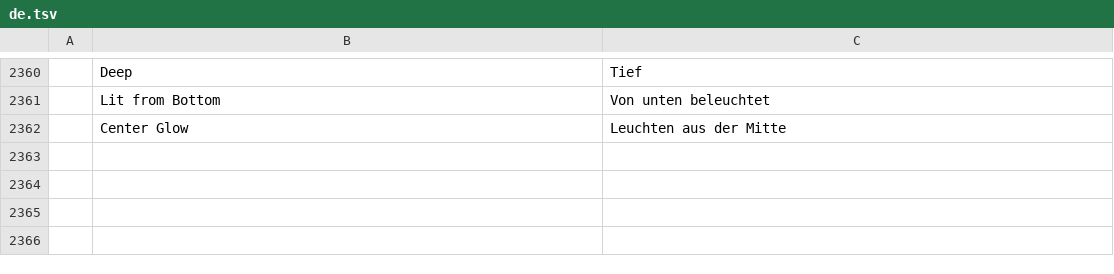
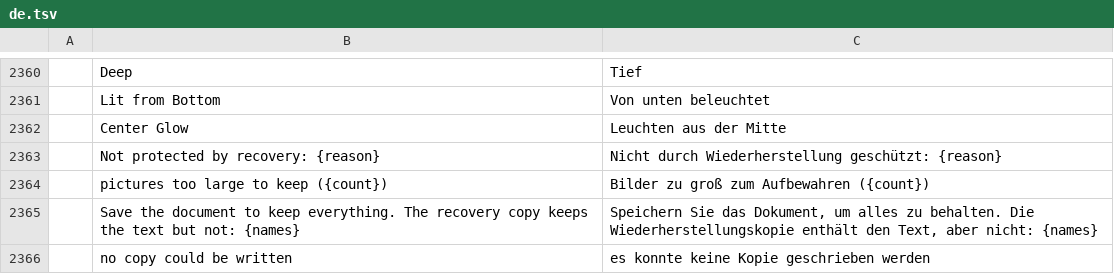
Before and after one commit to asystemoffields/wordcraft, a TSV file: crates/ui-egui/src/i18n/de.tsv, drawn as a sheet; only a part is shown, gaps mark what is left out; the diff names each change by its address in the sheet, - before the commit and + after, or states it on an @@ line.

```diff
--- a/crates/ui-egui/src/i18n/de.tsv
+++ b/crates/ui-egui/src/i18n/de.tsv
+row 2363:  | Not protected by recovery: {reason} | Nicht durch Wiederherstellung geschützt: {reason}
+row 2364:  | pictures too large to keep ({count}) | Bilder zu groß zum Aufbewahren ({count})
+row 2365:  | Save the document to keep everything. The recovery copy keeps the text but not: {names} | Speichern Sie das Dokument, um alles zu behalten. Die Wiederherstellungskopie enthält den Text, aber nicht: {names}
+row 2366:  | no copy could be written | es konnte keine Kopie geschrieben werden
```
Also changed, not shown: crates/ui-egui/src/i18n/bg.tsv, crates/ui-egui/src/i18n/ja.tsv, 29 other files.
